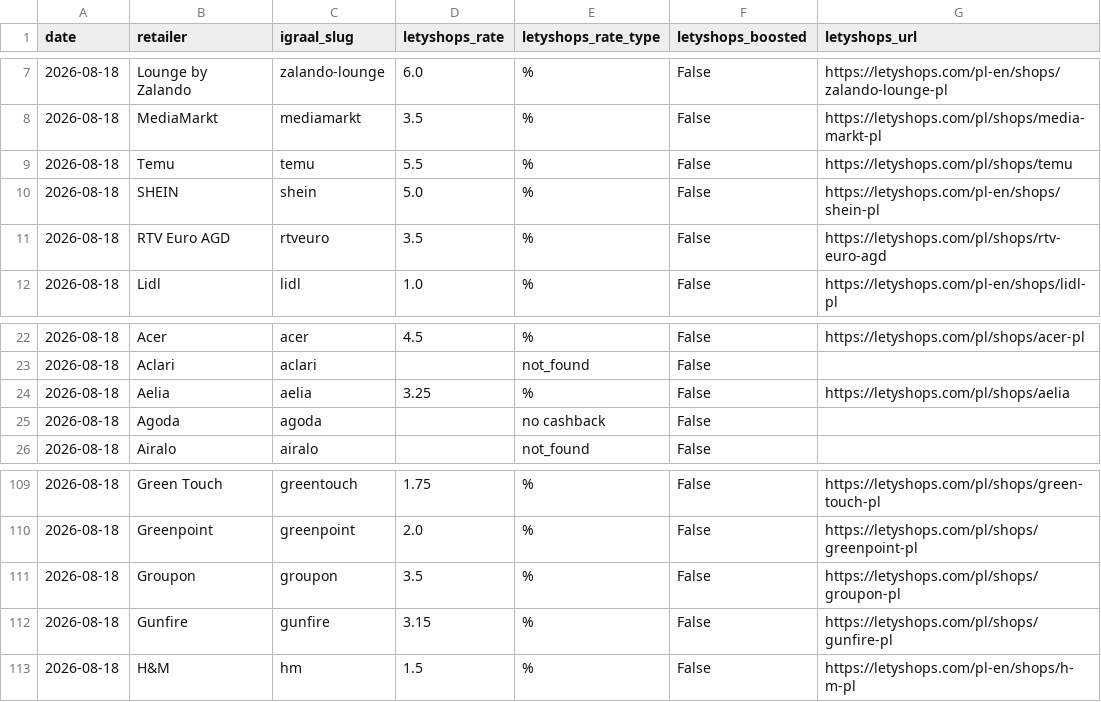
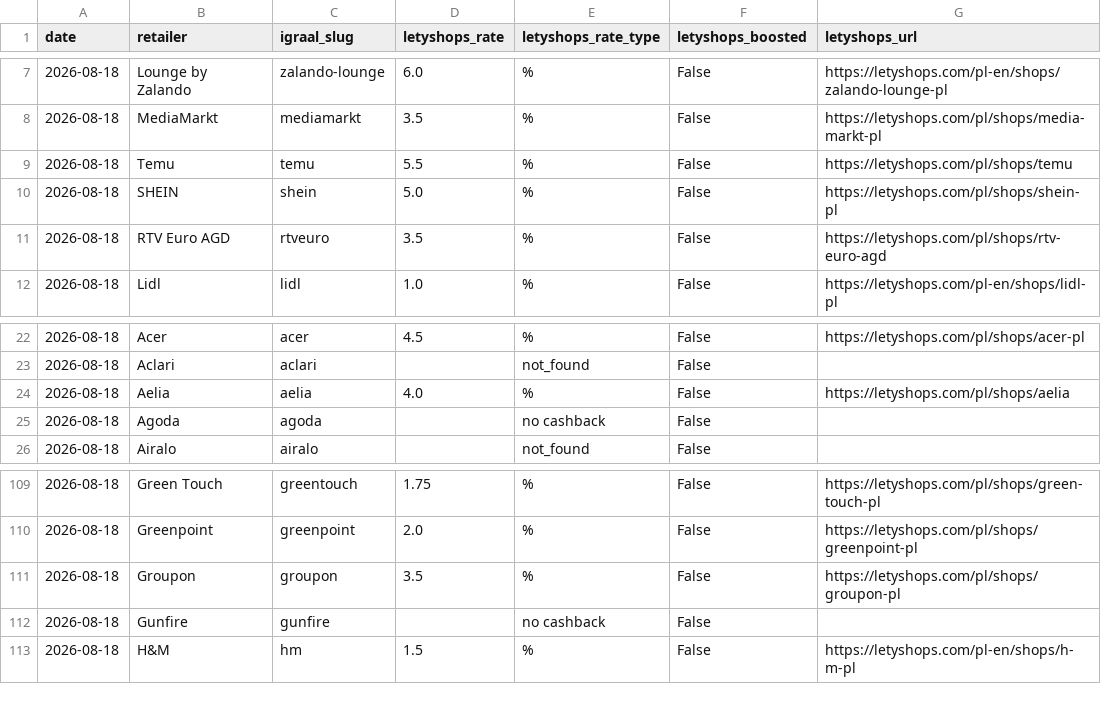
Before and after one commit to Gonzalobarrio/cashback-benchmark, a CSV file: data/letyshops_rates_latest.csv, drawn as a sheet; only a part is shown, gaps mark what is left out.

```diff
--- a/data/letyshops_rates_latest.csv
+++ b/data/letyshops_rates_latest.csv
@@ -9,3 +9,3 @@ date,retailer,igraal_slug,letyshops_rate,letyshops_rate_type,letyshops_boosted,l
 2026-08-18,Temu,temu,5.5,%,False,https://letyshops.com/pl/shops/temu
-2026-08-18,SHEIN,shein,5.0,%,False,https://letyshops.com/pl-en/shops/shein-pl
+2026-08-18,SHEIN,shein,5.0,%,False,https://letyshops.com/pl/shops/shein-pl
 2026-08-18,RTV Euro AGD,rtveuro,3.5,%,False,https://letyshops.com/pl/shops/rtv-euro-agd
@@ -23,3 +23,3 @@ date,retailer,igraal_slug,letyshops_rate,letyshops_rate_type,letyshops_boosted,l
 2026-08-18,Aclari,aclari,,not_found,False,
-2026-08-18,Aelia,aelia,3.25,%,False,https://letyshops.com/pl/shops/aelia
+2026-08-18,Aelia,aelia,4.0,%,False,https://letyshops.com/pl/shops/aelia
 2026-08-18,Agoda,agoda,,no cashback,False,
@@ -111,3 +111,3 @@ date,retailer,igraal_slug,letyshops_rate,letyshops_rate_type,letyshops_boosted,l
 2026-08-18,Groupon,groupon,3.5,%,False,https://letyshops.com/pl/shops/groupon-pl
-2026-08-18,Gunfire,gunfire,3.15,%,False,https://letyshops.com/pl/shops/gunfire-pl
+2026-08-18,Gunfire,gunfire,,no cashback,False,
 2026-08-18,H&M,hm,1.5,%,False,https://letyshops.com/pl-en/shops/h-m-pl
```
Also changed, not shown: data/benchmark_data.csv, data/benchmark_data_enriched.csv, 3 other files.
